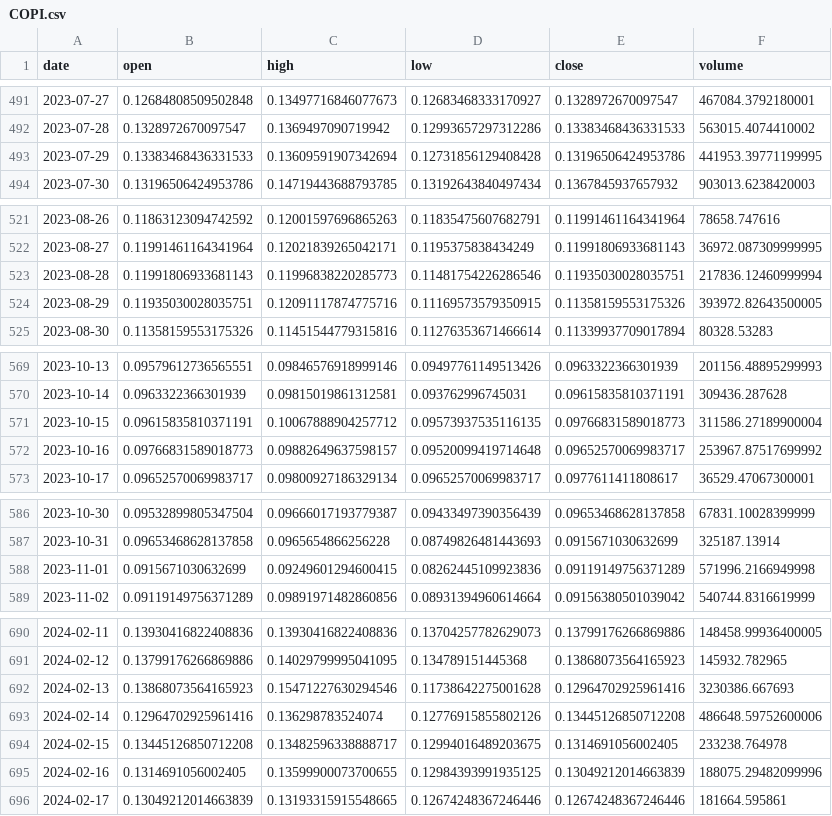
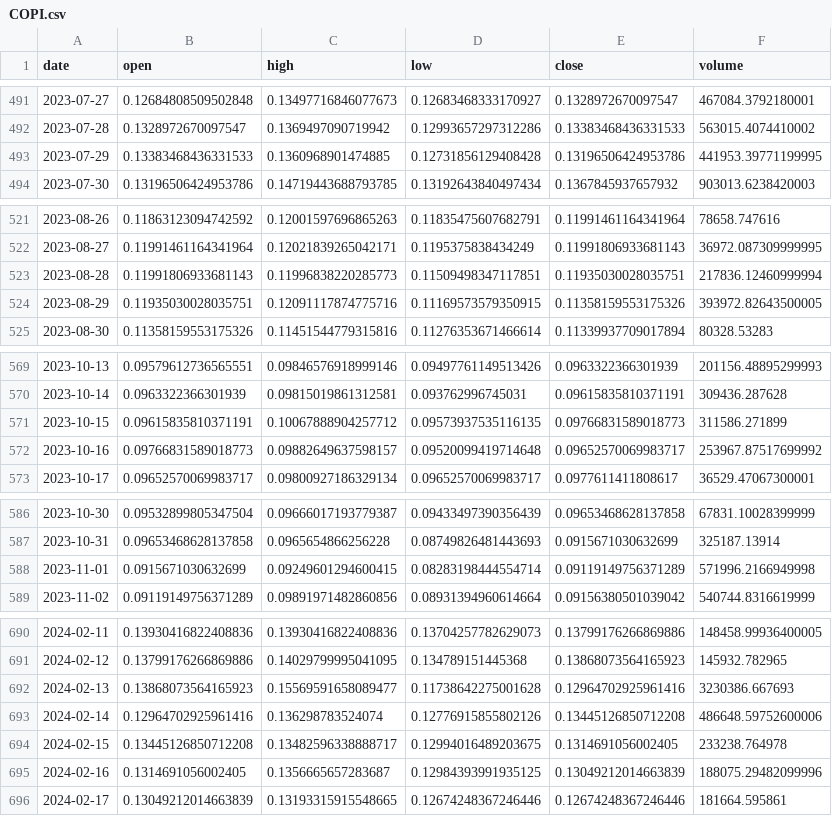
Before and after one commit to Sapient-Predictive-Analytics/dataportal, a CSV file: tokens/COPI.csv, drawn as a sheet; only a part is shown, gaps mark what is left out; the diff covers the shown part only.

```diff
--- a/tokens/COPI.csv
+++ b/tokens/COPI.csv
@@ -492,3 +492,3 @@ date,open,high,low,close,volume
 2023-07-28,0.1328972670097547,0.1369497090719942,0.12993657297312286,0.13383468436331533,563015.4074410002
-2023-07-29,0.13383468436331533,0.13609591907342694,0.12731856129408428,0.13196506424953786,441953.39771199995
+2023-07-29,0.13383468436331533,0.1360968901474885,0.12731856129408428,0.13196506424953786,441953.39771199995
 2023-07-30,0.13196506424953786,0.14719443688793785,0.13192643840497434,0.1367845937657932,903013.6238420003
@@ -522,3 +522,3 @@ date,open,high,low,close,volume
 2023-08-27,0.11991461164341964,0.12021839265042171,0.1195375838434249,0.11991806933681143,36972.087309999995
-2023-08-28,0.11991806933681143,0.11996838220285773,0.11481754226286546,0.11935030028035751,217836.12460999994
+2023-08-28,0.11991806933681143,0.11996838220285773,0.11509498347117851,0.11935030028035751,217836.12460999994
 2023-08-29,0.11935030028035751,0.12091117874775716,0.11169573579350915,0.11358159553175326,393972.82643500005
@@ -570,3 +570,3 @@ date,open,high,low,close,volume
 2023-10-14,0.0963322366301939,0.09815019861312581,0.093762996745031,0.09615835810371191,309436.287628
-2023-10-15,0.09615835810371191,0.10067888904257712,0.09573937535116135,0.09766831589018773,311586.27189900004
+2023-10-15,0.09615835810371191,0.10067888904257712,0.09573937535116135,0.09766831589018773,311586.271899
 2023-10-16,0.09766831589018773,0.09882649637598157,0.09520099419714648,0.09652570069983717,253967.87517699992
@@ -587,3 +587,3 @@ date,open,high,low,close,volume
 2023-10-31,0.09653468628137858,0.0965654866256228,0.08749826481443693,0.0915671030632699,325187.13914
-2023-11-01,0.0915671030632699,0.09249601294600415,0.08262445109923836,0.09119149756371289,571996.2166949998
+2023-11-01,0.0915671030632699,0.09249601294600415,0.08283198444554714,0.09119149756371289,571996.2166949998
 2023-11-02,0.09119149756371289,0.09891971482860856,0.08931394960614664,0.09156380501039042,540744.8316619999
@@ -691,6 +691,6 @@ date,open,high,low,close,volume
 2024-02-12,0.13799176266869886,0.14029799995041095,0.134789151445368,0.13868073564165923,145932.782965
-2024-02-13,0.13868073564165923,0.15471227630294546,0.11738642275001628,0.12964702925961416,3230386.667693
+2024-02-13,0.13868073564165923,0.15569591658089477,0.11738642275001628,0.12964702925961416,3230386.667693
 2024-02-14,0.12964702925961416,0.136298783524074,0.12776915855802126,0.13445126850712208,486648.59752600006
 2024-02-15,0.13445126850712208,0.13482596338888717,0.12994016489203675,0.1314691056002405,233238.764978
-2024-02-16,0.1314691056002405,0.13599900073700655,0.12984393991935125,0.13049212014663839,188075.29482099996
+2024-02-16,0.1314691056002405,0.1356665657283687,0.12984393991935125,0.13049212014663839,188075.29482099996
 2024-02-17,0.13049212014663839,0.13193315915548665,0.12674248367246446,0.12674248367246446,181664.595861
```
Also changed, not shown: 16 added rows and 17 edited cells elsewhere in this file, tokens/EMP.csv.
